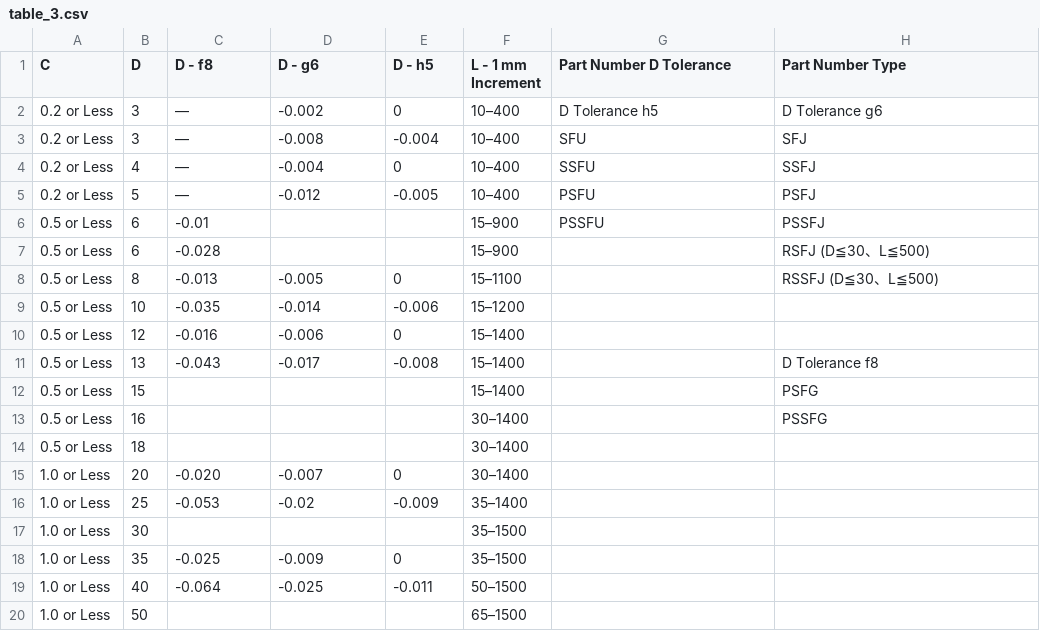
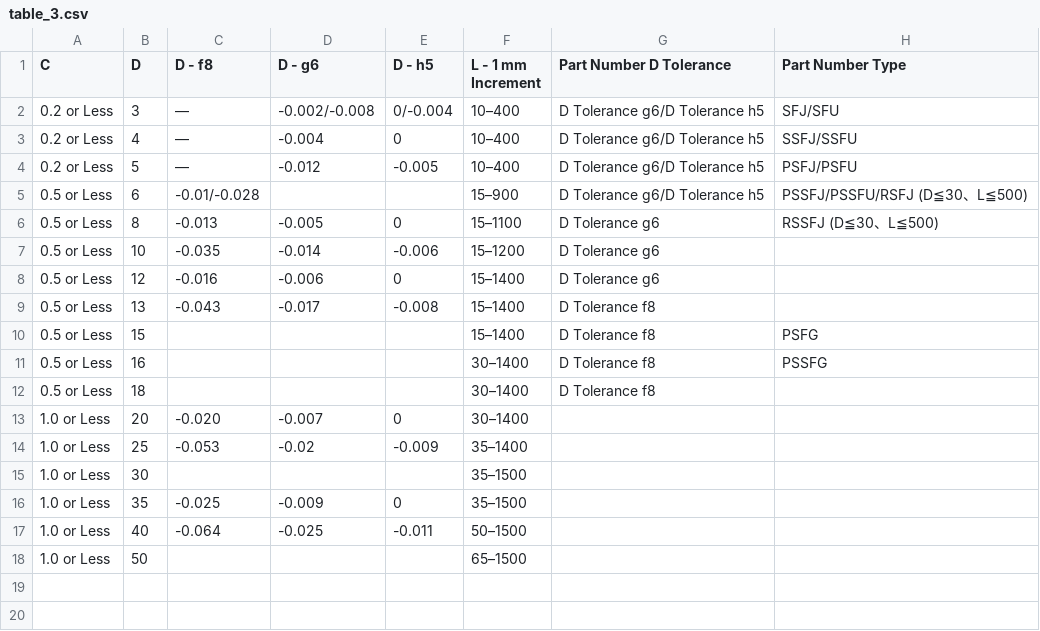
Before and after one commit to Pukar77/Crawl4ai, a CSV file: trying_tablecrawling/table_3.csv, drawn as a sheet.

Commit message:
Refactor CSV data in table_2 and table_3 for consistency and clarity
- Updated values in table_2.csv to standardize tolerances and part number formats.
- Modified table_3.csv to improve data representation and ensure uniformity in part number types.
- Introduced a new CSV file (try.csv) consolidating relevant part number data for easier access and analysis.

```diff
--- a/trying_tablecrawling/table_3.csv
+++ b/trying_tablecrawling/table_3.csv
@@ -1,15 +1,13 @@
 C,D,D - f8,D - g6,D - h5,L - 1 mm Increment,Part Number D Tolerance,Part Number Type
-0.2 or Less,3,—,-0.002,0,10–400,D Tolerance h5,D Tolerance g6
-0.2 or Less,3,—,-0.008,-0.004,10–400,SFU,SFJ
-0.2 or Less,4,—,-0.004,0,10–400,SSFU,SSFJ
-0.2 or Less,5,—,-0.012,-0.005,10–400,PSFU,PSFJ
-0.5 or Less,6,-0.01,,,15–900,PSSFU,PSSFJ
-0.5 or Less,6,-0.028,,,15–900,,RSFJ (D≦30、L≦500)
-0.5 or Less,8,-0.013,-0.005,0,15–1100,,RSSFJ (D≦30、L≦500)
-0.5 or Less,10,-0.035,-0.014,-0.006,15–1200,,
-0.5 or Less,12,-0.016,-0.006,0,15–1400,,
-0.5 or Less,13,-0.043,-0.017,-0.008,15–1400,,D Tolerance f8
-0.5 or Less,15,,,,15–1400,,PSFG
-0.5 or Less,16,,,,30–1400,,PSSFG
-0.5 or Less,18,,,,30–1400,,
+0.2 or Less,3,—,-0.002/-0.008,0/-0.004,10–400,D Tolerance g6/D Tolerance h5,SFJ/SFU
+0.2 or Less,4,—,-0.004,0,10–400,D Tolerance g6/D Tolerance h5,SSFJ/SSFU
+0.2 or Less,5,—,-0.012,-0.005,10–400,D Tolerance g6/D Tolerance h5,PSFJ/PSFU
+0.5 or Less,6,-0.01/-0.028,,,15–900,D Tolerance g6/D Tolerance h5,PSSFJ/PSSFU/RSFJ (D≦30、L≦500)
+0.5 or Less,8,-0.013,-0.005,0,15–1100,D Tolerance g6,RSSFJ (D≦30、L≦500)
+0.5 or Less,10,-0.035,-0.014,-0.006,15–1200,D Tolerance g6,
+0.5 or Less,12,-0.016,-0.006,0,15–1400,D Tolerance g6,
+0.5 or Less,13,-0.043,-0.017,-0.008,15–1400,D Tolerance f8,
+0.5 or Less,15,,,,15–1400,D Tolerance f8,PSFG
+0.5 or Less,16,,,,30–1400,D Tolerance f8,PSSFG
+0.5 or Less,18,,,,30–1400,D Tolerance f8,
 1.0 or Less,20,-0.020,-0.007,0,30–1400,,
```
Also changed, not shown: trying_tablecrawling/table_1.csv, trying_tablecrawling/table_2.csv, 3 other files.
